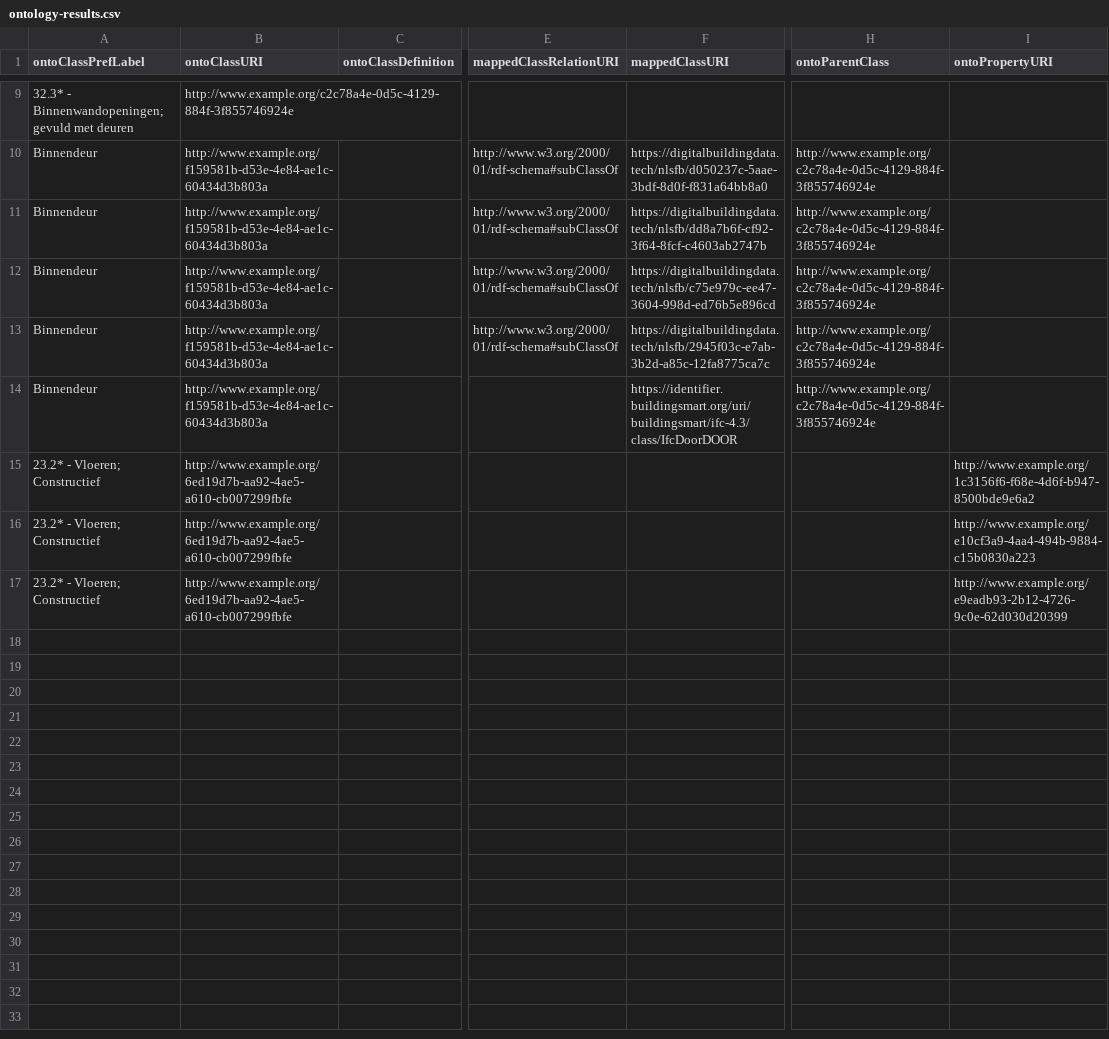
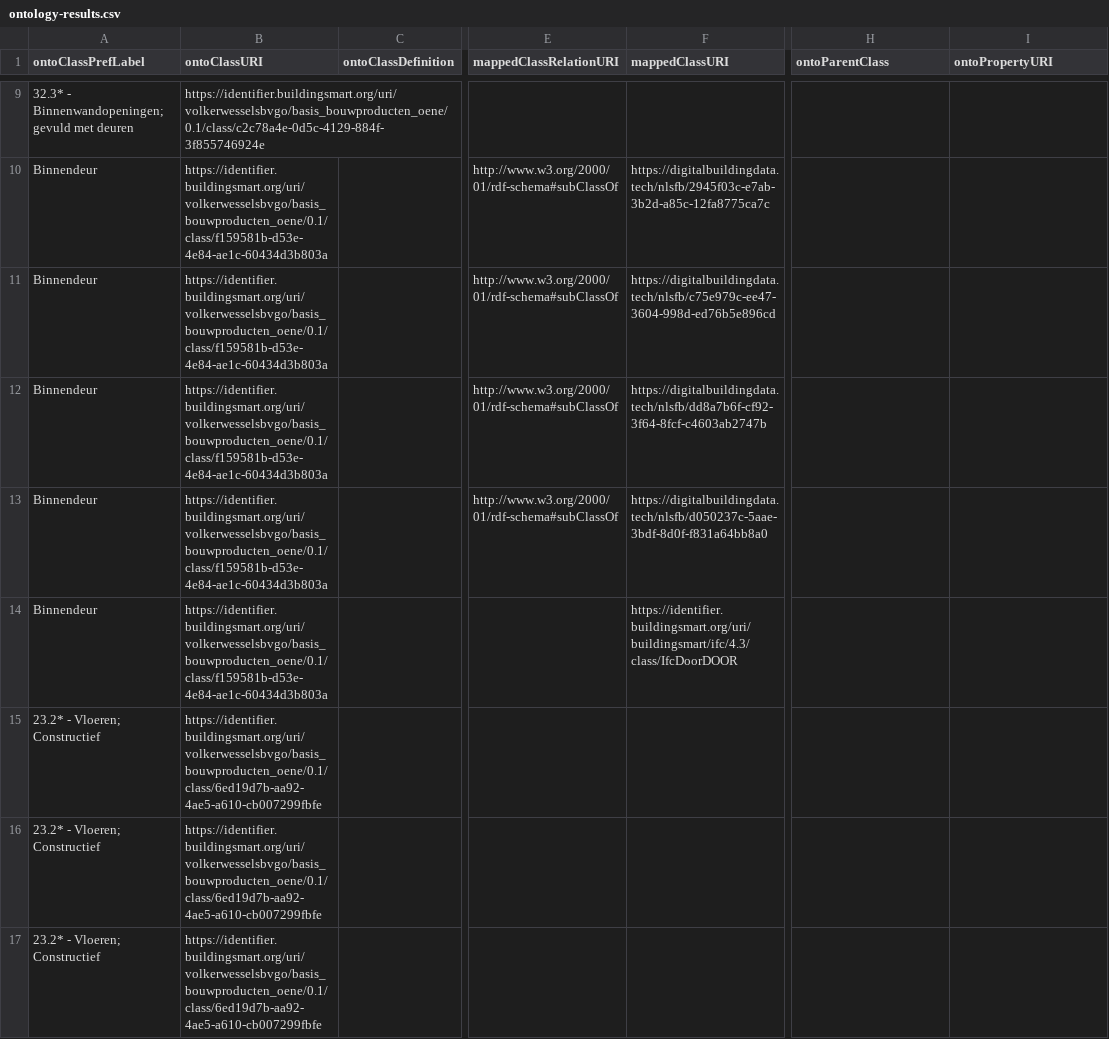
Before and after one commit to ssstolk/onto2bsdd, a CSV file: onto/bimbasisproducten/ontology-results.csv, drawn as a sheet; only a part is shown, gaps mark what is left out; the diff covers the shown part only; the diff names each change by its address in the sheet, - before the commit and + after, or states it on an @@ line.

Commit message:
bimbasisproducten sparql update quint

```diff
--- a/onto/bimbasisproducten/ontology-results.csv
+++ b/onto/bimbasisproducten/ontology-results.csv
-B9 (ontoClassURI): http://www.example.org/c2c78a4e-0d5c-4129-884f-3f855746924e
+B9 (ontoClassURI): https://identifier.buildingsmart.org/uri/volkerwesselsbvgo/basis_bouwproducten_oene/0.1/class/c2c78a4e-0d5c-4129-884f-3f855746924e
-B10:B14 (ontoClassURI): http://www.example.org/f159581b-d53e-4e84-ae1c-60434d3b803a
+B10:B14 (ontoClassURI): https://identifier.buildingsmart.org/uri/volkerwesselsbvgo/basis_bouwproducten_oene/0.1/class/f159581b-d53e-4e84-ae1c-60434d3b803a
-F10 (mappedClassURI): https://digitalbuildingdata.tech/nlsfb/d050237c-5aae-3bdf-8d0f-f831a64bb8a0
+F10 (mappedClassURI): https://digitalbuildingdata.tech/nlsfb/2945f03c-e7ab-3b2d-a85c-12fa8775ca7c
-H10:H14 (ontoParentClass): http://www.example.org/c2c78a4e-0d5c-4129-884f-3f855746924e
+H10:H14 (ontoParentClass): (empty)
-F11 (mappedClassURI): https://digitalbuildingdata.tech/nlsfb/dd8a7b6f-cf92-3f64-8fcf-c4603ab2747b
+F11 (mappedClassURI): https://digitalbuildingdata.tech/nlsfb/c75e979c-ee47-3604-998d-ed76b5e896cd
-F12 (mappedClassURI): https://digitalbuildingdata.tech/nlsfb/c75e979c-ee47-3604-998d-ed76b5e896cd
+F12 (mappedClassURI): https://digitalbuildingdata.tech/nlsfb/dd8a7b6f-cf92-3f64-8fcf-c4603ab2747b
-F13 (mappedClassURI): https://digitalbuildingdata.tech/nlsfb/2945f03c-e7ab-3b2d-a85c-12fa8775ca7c
+F13 (mappedClassURI): https://digitalbuildingdata.tech/nlsfb/d050237c-5aae-3bdf-8d0f-f831a64bb8a0
-F14 (mappedClassURI): https://identifier.buildingsmart.org/uri/buildingsmart/ifc-4.3/class/IfcDoorDOOR
+F14 (mappedClassURI): https://identifier.buildingsmart.org/uri/buildingsmart/ifc/4.3/class/IfcDoorDOOR
-B15:B17 (ontoClassURI): http://www.example.org/6ed19d7b-aa92-4ae5-a610-cb007299fbfe
+B15:B17 (ontoClassURI): https://identifier.buildingsmart.org/uri/volkerwesselsbvgo/basis_bouwproducten_oene/0.1/class/6ed19d7b-aa92-4ae5-a610-cb007299fbfe
-I15 (ontoPropertyURI): http://www.example.org/1c3156f6-f68e-4d6f-b947-8500bde9e6a2
+I15 (ontoPropertyURI): (empty)
-I16 (ontoPropertyURI): http://www.example.org/e10cf3a9-4aa4-494b-9884-c15b0830a223
+I16 (ontoPropertyURI): (empty)
-I17 (ontoPropertyURI): http://www.example.org/e9eadb93-2b12-4726-9c0e-62d030d20399
+I17 (ontoPropertyURI): (empty)
```
Also changed, not shown: 1 added row, 1 removed row and 18 edited cells elsewhere in this file, 1 other file.
